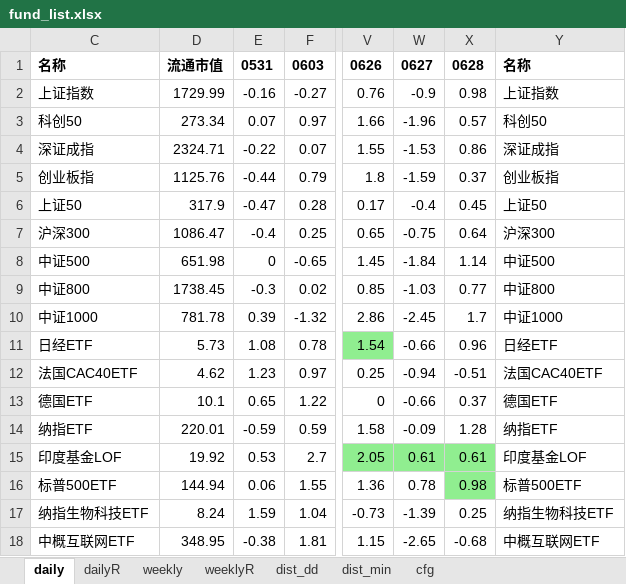
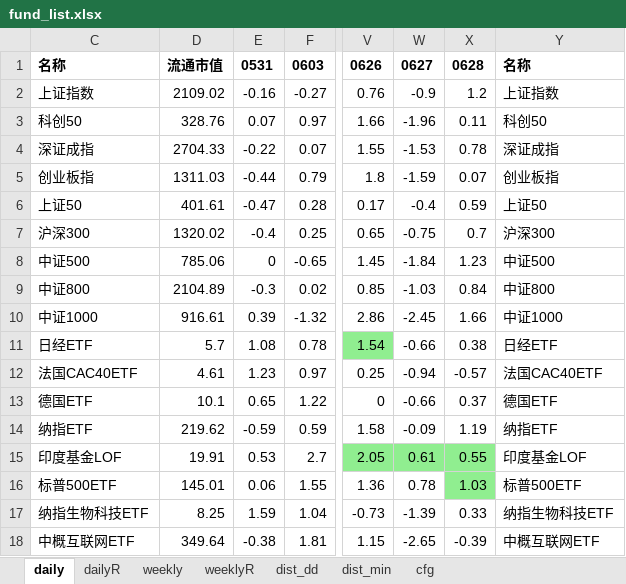
Before and after one commit to aixingkong/view, an Excel workbook: fund_list.xlsx, sheet daily, drawn as a sheet; only a part is shown, gaps mark what is left out; values as stored, in another font and other column widths than the file's, no borders; the diff covers the shown part only; the diff names each change by its address in the sheet, - before the commit and + after, or states it on an @@ line.

```diff
--- a/fund_list.xlsx (sheet daily)
+++ b/fund_list.xlsx (sheet daily)
-D2: 1729.99
+D2: 2109.02
-X2: 0.98
+X2: 1.2
-D3: 273.34
+D3: 328.76
-X3: 0.57
+X3: 0.11
-D4: 2324.71
+D4: 2704.33
-X4: 0.86
+X4: 0.78
-D5: 1125.76
+D5: 1311.03
-X5: 0.37
+X5: 0.07
-D6: 317.9
+D6: 401.61
-X6: 0.45
+X6: 0.59
-D7: 1086.47
+D7: 1320.02
-X7: 0.64
+X7: 0.7
-D8: 651.98
+D8: 785.06
-X8: 1.14
+X8: 1.23
-D9: 1738.45
+D9: 2104.89
-X9: 0.77
+X9: 0.84
-D10: 781.78
+D10: 916.61
-X10: 1.7
+X10: 1.66
-D11: 5.73
+D11: 5.7
-X11: 0.96
+X11: 0.38
-D12: 4.62
+D12: 4.61
-X12: -0.51
+X12: -0.57
-D14: 220.01
+D14: 219.62
-X14: 1.28
+X14: 1.19
-D15: 19.92
+D15: 19.91
-X15: 0.61
+X15: 0.55
-D16: 144.94
+D16: 145.01
-X16: 0.98
+X16: 1.03
-D17: 8.24
+D17: 8.25
-X17: 0.25
+X17: 0.33
-D18: 348.95
+D18: 349.64
-X18: -0.68
+X18: -0.39
```
Also changed, not shown: 104 edited cells elsewhere in this sheet, sheet dailyR, 2 other files.
